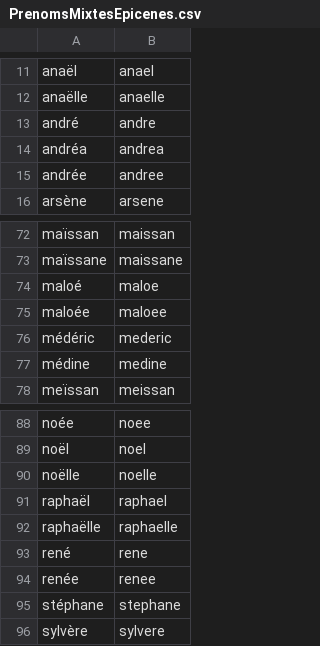
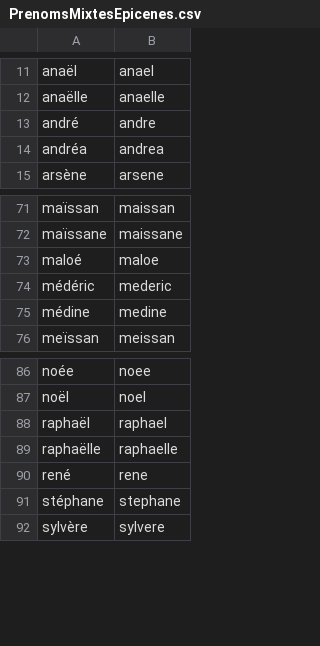
Before and after one commit to PatriceDargenton/PrenomMixte, a CSV file: PrenomsMixtesEpicenes.csv, drawn as a sheet; only a part is shown, gaps mark what is left out; the diff names each change by its address in the sheet, - before the commit and + after, or states it on an @@ line.

```diff
--- a/PrenomsMixtesEpicenes.csv
+++ b/PrenomsMixtesEpicenes.csv
-row 15: andrée | andree
-row 75: maloée | maloee
-row 90: noëlle | noelle
-row 94: renée | renee
```
Also changed, not shown: PrenomsMixtesHomophones.csv, 3 other files.
